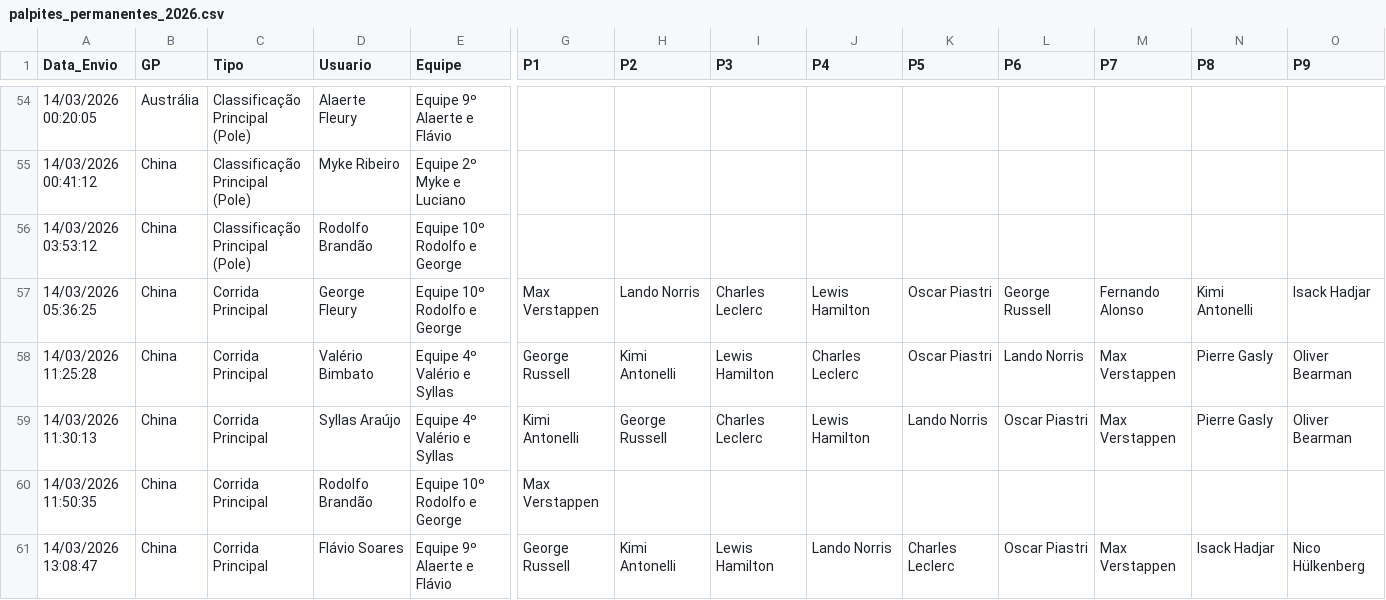
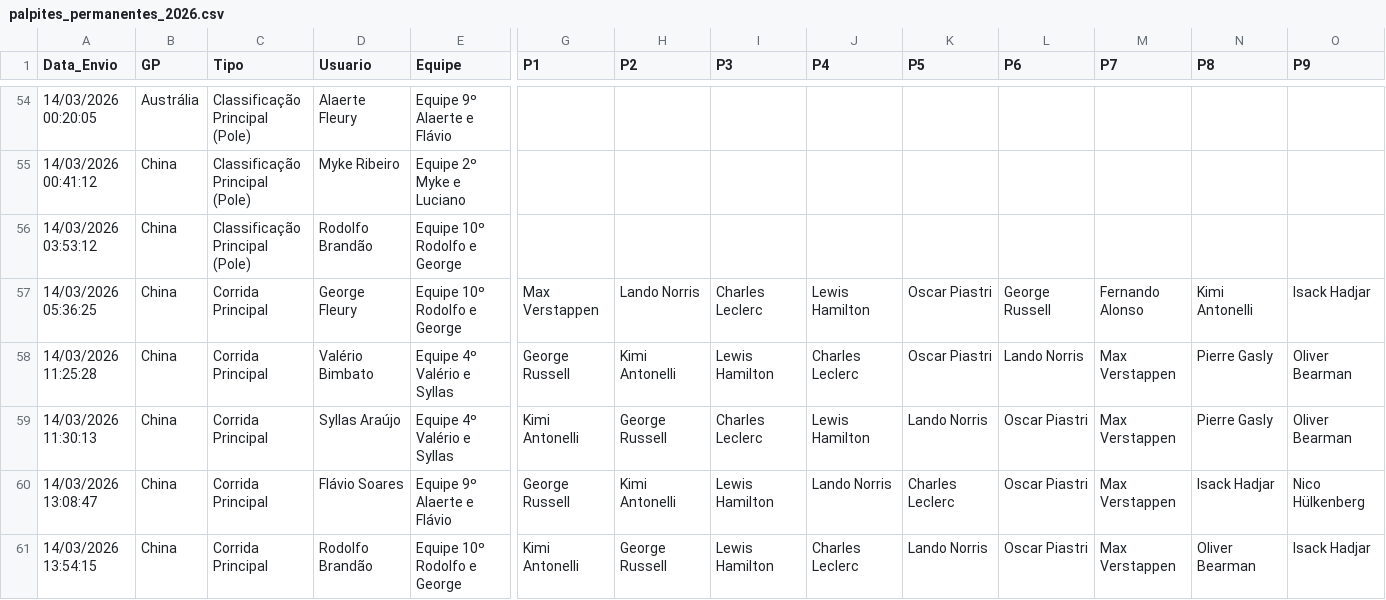
Before and after one commit to Brands14/bolao-f1-2026, a CSV file: palpites_permanentes_2026.csv, drawn as a sheet; only a part is shown, gaps mark what is left out; removed rows and columns are numbered as before the commit, all else as after; rows hold the shown columns only; the diff names each change by its address in the sheet, - before the commit and + after, or states it on an @@ line.

Commit message:
Atualizando registro no banco: palpites_permanentes_2026.csv

```diff
--- a/palpites_permanentes_2026.csv
+++ b/palpites_permanentes_2026.csv
-row 60: 14/03/2026 11:50:35 | China | Corrida Principal | Rodolfo Brandão | Equipe 10º Rodolfo e George | Max Verstappen
+row 61: 14/03/2026 13:54:15 | China | Corrida Principal | Rodolfo Brandão | Equipe 10º Rodolfo e George | Kimi Antonelli | George Russell | Lewis Hamilton | Charles Leclerc | Lando Norris | Oscar Piastri | Max Verstappen | Oliver Bearman | Isack Hadjar
```
